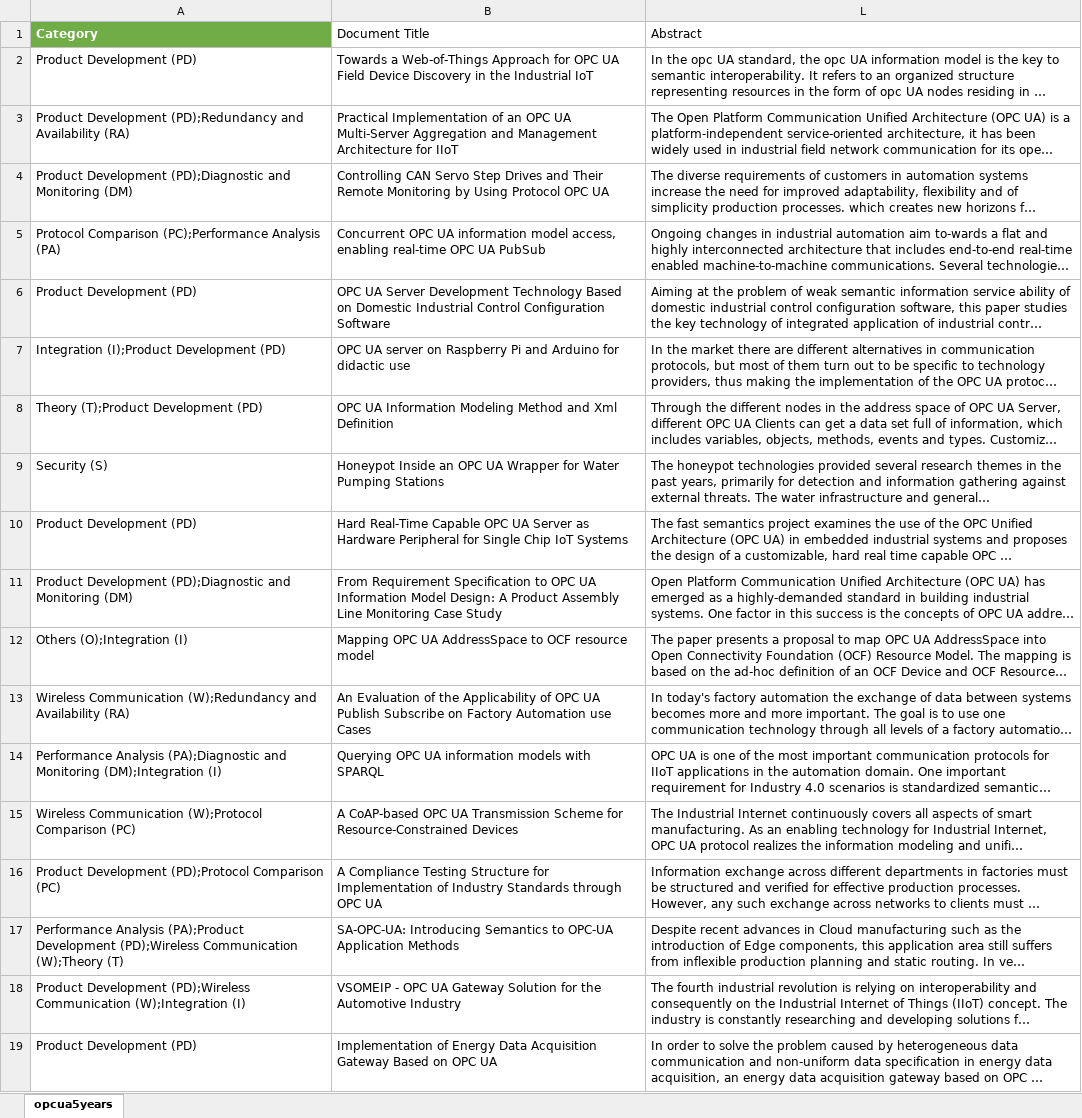
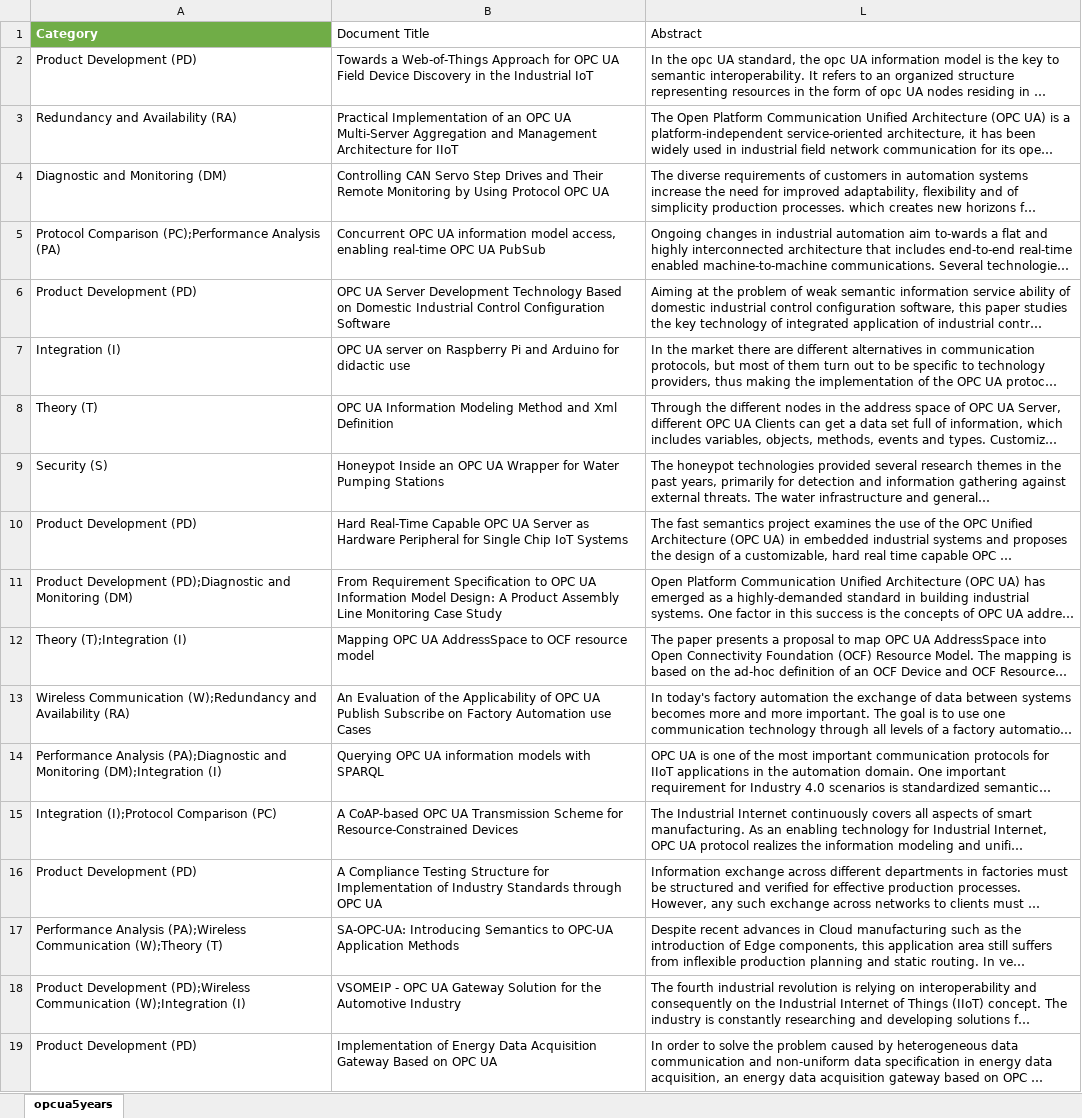
Before and after one commit to JonathanTSilva/FP-MastersDegree, an Excel workbook: Build/opcua5years_pre2.xlsm, sheet opcua5years, drawn as a sheet; only a part is shown; long unchanged cells end in …; values as stored, in another font and other column widths than the file's, no borders; table styles not drawn; the diff names each change by its address in the sheet, - before the commit and + after, or states it on an @@ line.

```diff
--- a/Build/opcua5years_pre2.xlsm (sheet opcua5years)
+++ b/Build/opcua5years_pre2.xlsm (sheet opcua5years)
-A3 (Category): Product Development (PD);Redundancy and Availability (RA)
+A3 (Category): Redundancy and Availability (RA)
-A4 (Category): Product Development (PD);Diagnostic and Monitoring (DM)
+A4 (Category): Diagnostic and Monitoring (DM)
-A7 (Category): Integration (I);Product Development (PD)
+A7 (Category): Integration (I)
-A8 (Category): Theory (T);Product Development (PD)
+A8 (Category): Theory (T)
-A12 (Category): Others (O);Integration (I)
+A12 (Category): Theory (T);Integration (I)
-A15 (Category): Wireless Communication (W);Protocol Comparison (PC)
+A15 (Category): Integration (I);Protocol Comparison (PC)
-A16 (Category): Product Development (PD);Protocol Comparison (PC)
+A16 (Category): Product Development (PD)
-A17 (Category): Performance Analysis (PA);Product Development (PD);Wireless Communication (W);Theory…
+A17 (Category): Performance Analysis (PA);Wireless Communication (W);Theory…
```
Also changed, not shown: 1 other file.
